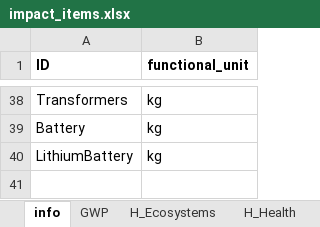
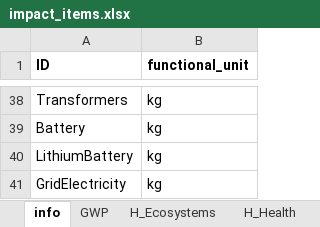
Before and after one commit to QSD-Group/EXPOsan, an Excel workbook: exposan/enviroloo/data/impact_items.xlsx, sheet info, drawn as a sheet; only a part is shown, gaps mark what is left out; values as stored, in another font and other column widths than the file's, no borders; the diff names each change by its address in the sheet, - before the commit and + after, or states it on an @@ line.

Commit message:
added electricity grid share to all

```diff
--- a/exposan/enviroloo/data/impact_items.xlsx (sheet info)
+++ b/exposan/enviroloo/data/impact_items.xlsx (sheet info)
+row 41: GridElectricity | kg
```
Also changed, not shown: sheet GWP, 3 other files.
